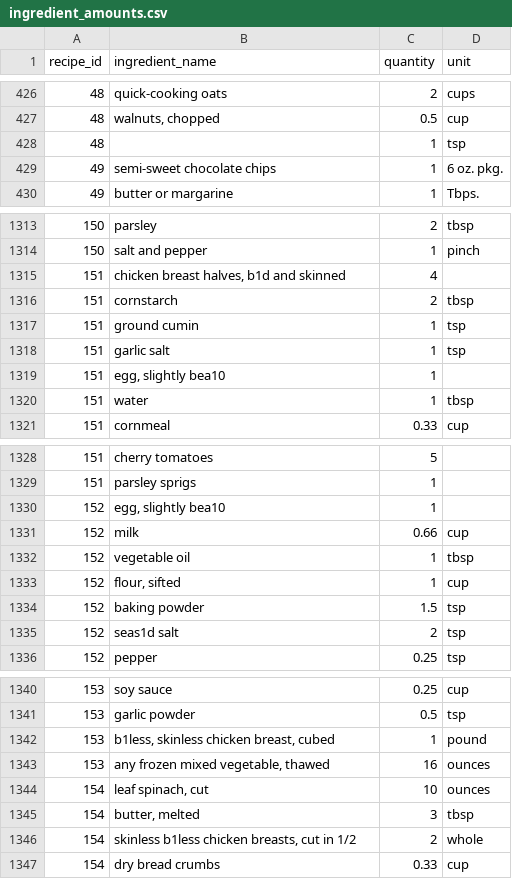
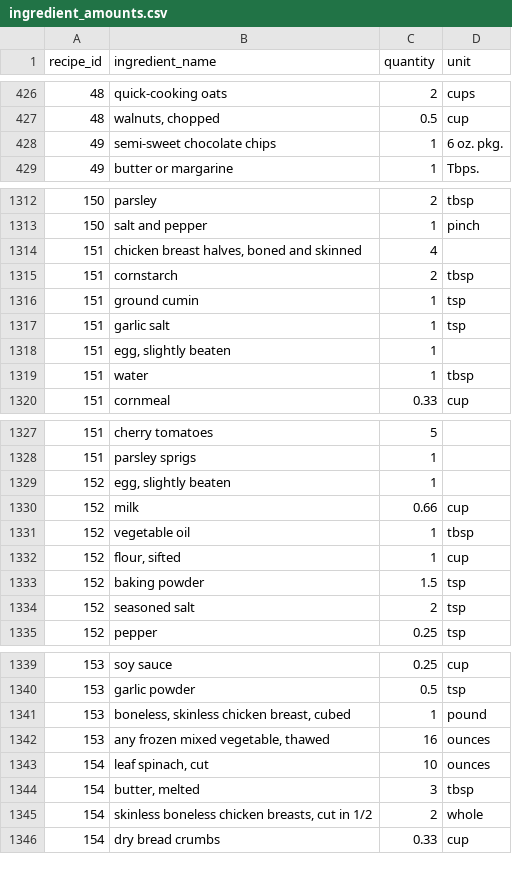
Before and after one commit to kylays/cs121-recipe-db, a CSV file: data/ingredient_amounts.csv, drawn as a sheet; only a part is shown, gaps mark what is left out; the diff covers the shown part only.

```diff
--- a/data/ingredient_amounts.csv
+++ b/data/ingredient_amounts.csv
@@ -427,3 +427,2 @@ recipe_id,ingredient_name,quantity,unit
 48,"walnuts, chopped",0.5,cup
-48,,1,tsp
 49,semi-sweet chocolate chips,1,6 oz. pkg.
@@ -1314,3 +1313,3 @@ recipe_id,ingredient_name,quantity,unit
 150,salt and pepper,1,pinch
-151,"chicken breast halves, b1d and skinned",4,
+151,"chicken breast halves, boned and skinned",4,
 151,cornstarch,2,tbsp
@@ -1318,3 +1317,3 @@ recipe_id,ingredient_name,quantity,unit
 151,garlic salt,1,tsp
-151,"egg, slightly bea10",1,
+151,"egg, slightly beaten",1,
 151,water,1,tbsp
@@ -1329,3 +1328,3 @@ recipe_id,ingredient_name,quantity,unit
 151,parsley sprigs,1,
-152,"egg, slightly bea10",1,
+152,"egg, slightly beaten",1,
 152,milk,0.66,cup
@@ -1334,3 +1333,3 @@ recipe_id,ingredient_name,quantity,unit
 152,baking powder,1.5,tsp
-152,seas1d salt,2,tsp
+152,seasoned salt,2,tsp
 152,pepper,0.25,tsp
@@ -1341,3 +1340,3 @@ recipe_id,ingredient_name,quantity,unit
 153,garlic powder,0.5,tsp
-153,"b1less, skinless chicken breast, cubed",1,pound
+153,"boneless, skinless chicken breast, cubed",1,pound
 153,"any frozen mixed vegetable, thawed",16,ounces
@@ -1345,3 +1344,3 @@ recipe_id,ingredient_name,quantity,unit
 154,"butter, melted",3,tbsp
-154,"skinless b1less chicken breasts, cut in 1/2",2,whole
+154,"skinless boneless chicken breasts, cut in 1/2",2,whole
 154,dry bread crumbs,0.33,cup
```
Also changed, not shown: 22 edited cells elsewhere in this file, 6 other files.
